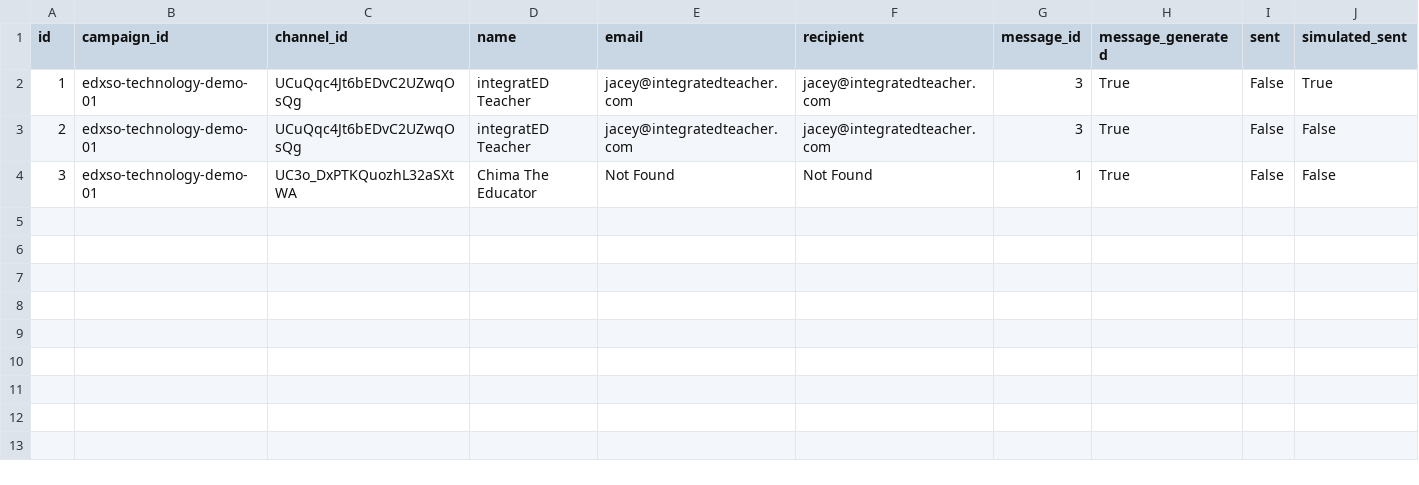
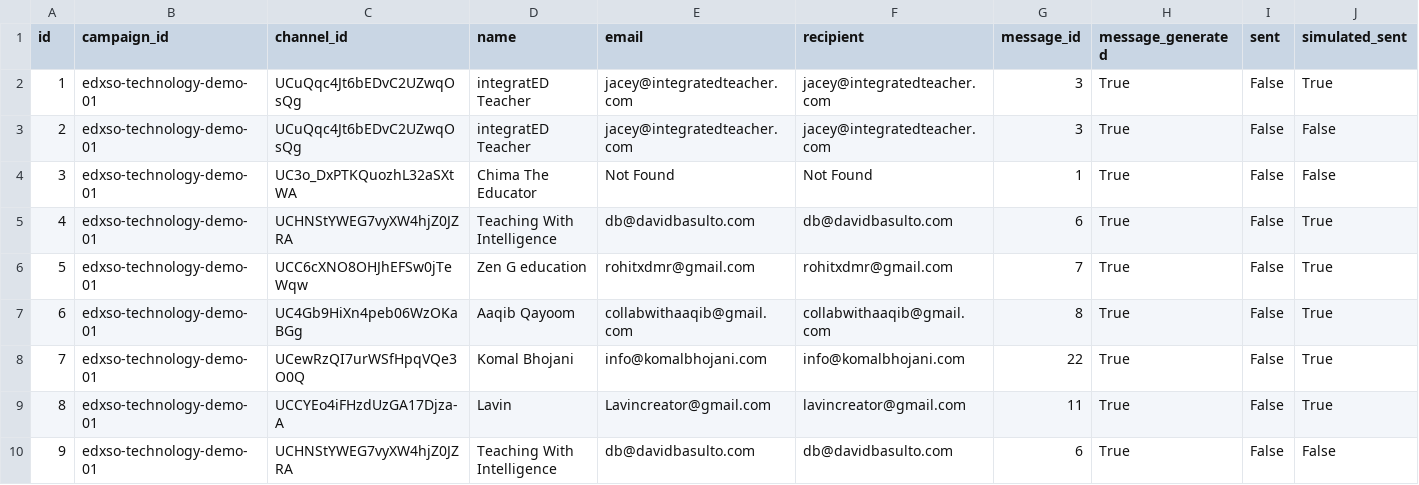
Before and after one commit to mitul-bhatia/assignment_edxso, a CSV file: data/exports/outreach_log.csv, drawn as a sheet; only a part is shown; rows hold the shown columns only; the diff names each change by its address in the sheet, - before the commit and + after, or states it on an @@ line.

Commit message:
Publish interactive Vercel sandbox and refreshed outreach evidence

```diff
--- a/data/exports/outreach_log.csv
+++ b/data/exports/outreach_log.csv
+row 5: 4 | edxso-technology-demo-01 | UCHNStYWEG7vyXW4hjZ0JZRA | Teaching With Intelligence | db@davidbasulto.com | db@davidbasulto.com | 6 | True | False | True
+row 6: 5 | edxso-technology-demo-01 | UCC6cXNO8OHJhEFSw0jTeWqw | Zen G education | rohitxdmr@gmail.com | rohitxdmr@gmail.com | 7 | True | False | True
+row 7: 6 | edxso-technology-demo-01 | UC4Gb9HiXn4peb06WzOKaBGg | Aaqib Qayoom | collabwithaaqib@gmail.com | collabwithaaqib@gmail.com | 8 | True | False | True
+row 8: 7 | edxso-technology-demo-01 | UCewRzQI7urWSfHpqVQe3O0Q | Komal Bhojani | info@komalbhojani.com | info@komalbhojani.com | 22 | True | False | True
+row 9: 8 | edxso-technology-demo-01 | UCCYEo4iFHzdUzGA17Djza-A | Lavin | Lavincreator@gmail.com | lavincreator@gmail.com | 11 | True | False | True
+row 10: 9 | edxso-technology-demo-01 | UCHNStYWEG7vyXW4hjZ0JZRA | Teaching With Intelligence | db@davidbasulto.com | db@davidbasulto.com | 6 | True | False | False
```
Also changed, not shown: data/exports/messages.csv, web/public/demo/exports/messages.csv, 17 other files.
